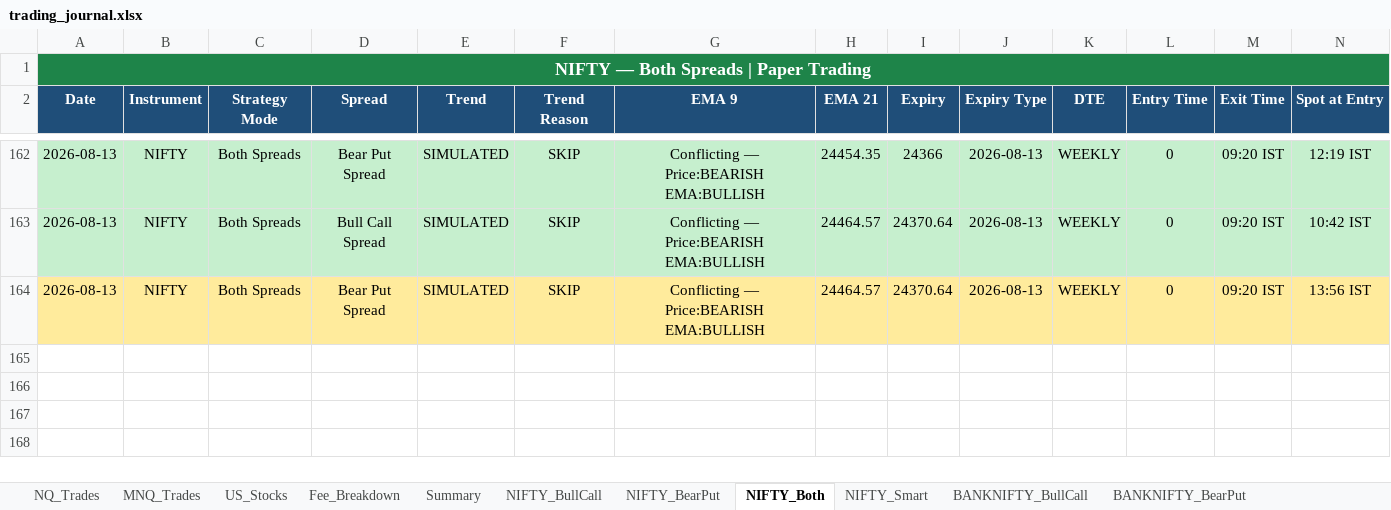
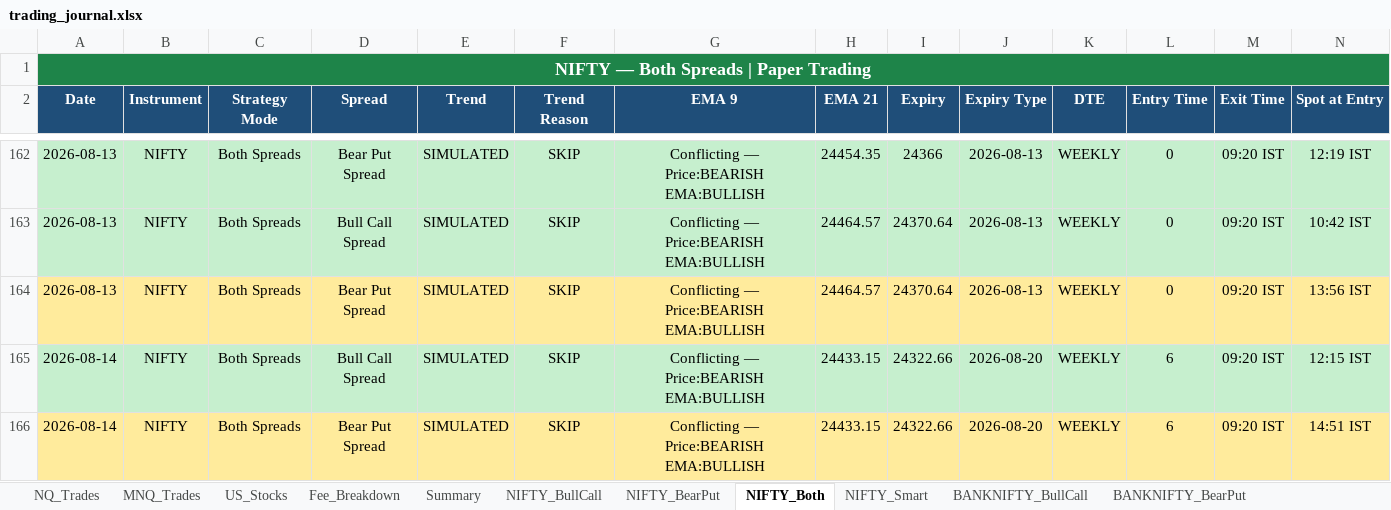
Before and after one commit to Abu086/nq-mnq-bot, an Excel workbook: trading_journal.xlsx, sheet NIFTY_Both, drawn as a sheet; only a part is shown, gaps mark what is left out; values as stored, in another font and other column widths than the file's, no borders; rows hold the shown columns only; the diff names each change by its address in the sheet, - before the commit and + after, or states it on an @@ line.

```diff
--- a/trading_journal.xlsx (sheet NIFTY_Both)
+++ b/trading_journal.xlsx (sheet NIFTY_Both)
+row 165: 2026-08-14 | NIFTY | Both Spreads | Bull Call Spread | SIMULATED | SKIP | Conflicting — Price:BEARISH EMA:BULLISH | 24433.15 | 24322.66 | 2026-08-20 | WEEKLY | 6 | 09:20 IST | 12:15 IST
+row 166: 2026-08-14 | NIFTY | Both Spreads | Bear Put Spread | SIMULATED | SKIP | Conflicting — Price:BEARISH EMA:BULLISH | 24433.15 | 24322.66 | 2026-08-20 | WEEKLY | 6 | 09:20 IST | 14:51 IST
```
Also changed, not shown: sheet BANKNIFTY_Both, sheet NIFTY_BearPut, sheet NIFTY_BullCall, sheet BANKNIFTY_BearPut, sheet BANKNIFTY_BullCall, sheet NQ_Trades, 3 more sheets, 2 other files.
